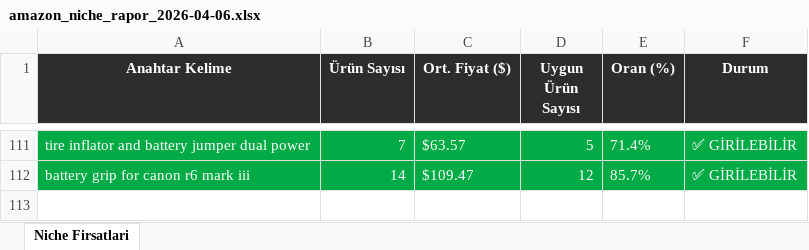
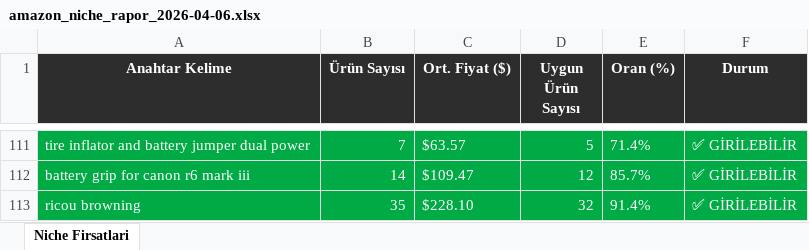
Before and after one commit to furkanarslan3445-coder/amazon-pl-research, an Excel workbook: output/amazon_niche_rapor_2026-04-06.xlsx, sheet Niche Firsatlari, drawn as a sheet; only a part is shown, gaps mark what is left out; values as stored, in another font and other column widths than the file's, no borders; the diff names each change by its address in the sheet, - before the commit and + after, or states it on an @@ line.

```diff
--- a/output/amazon_niche_rapor_2026-04-06.xlsx (sheet Niche Firsatlari)
+++ b/output/amazon_niche_rapor_2026-04-06.xlsx (sheet Niche Firsatlari)
+row 113: ricou browning | 35 | $228.10 | 32 | 91.4% | ✅ GİRİLEBİLİR
```
Also changed, not shown: 1 other file.
